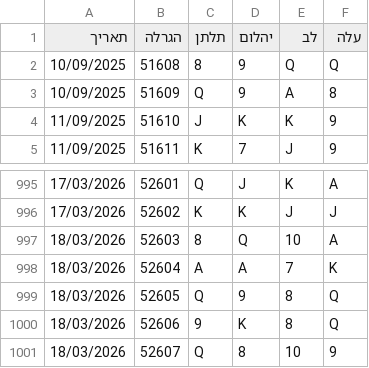
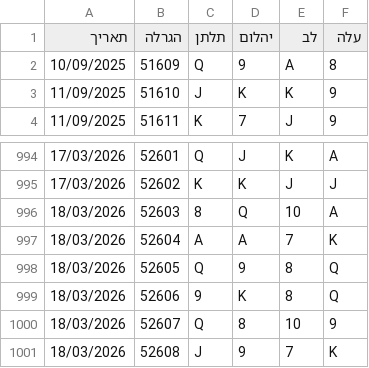
Before and after one commit to laly100/chance-feed, a CSV file: mini/latest_1000.csv, drawn as a sheet; only a part is shown, gaps mark what is left out.

```diff
--- a/mini/latest_1000.csv
+++ b/mini/latest_1000.csv
@@ -1,3 +1,2 @@
 תאריך,הגרלה,תלתן,יהלום,לב,עלה
-10/09/2025,51608,8,9,Q,Q,
 10/09/2025,51609,Q,9,A,8,
@@ -1001 +1000,2 @@
 18/03/2026,52607,Q,8,10,9,
+18/03/2026,52608,J,9,7,K,
```
Also changed, not shown: chance0.csv, mini/latest_2000.csv, 2 other files.
